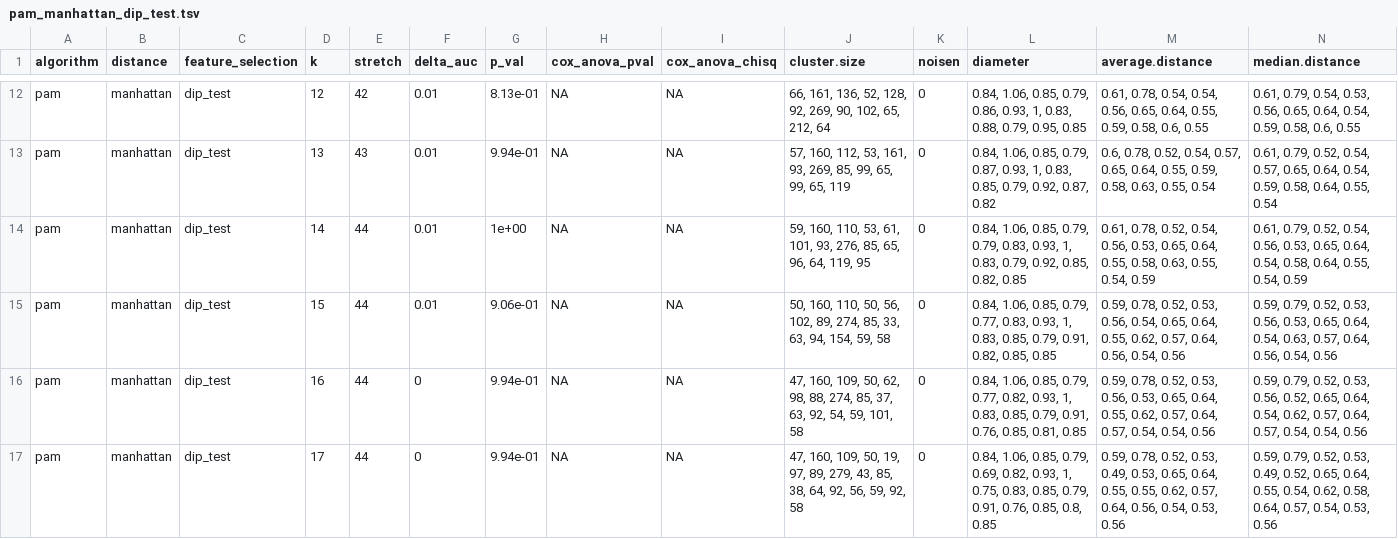
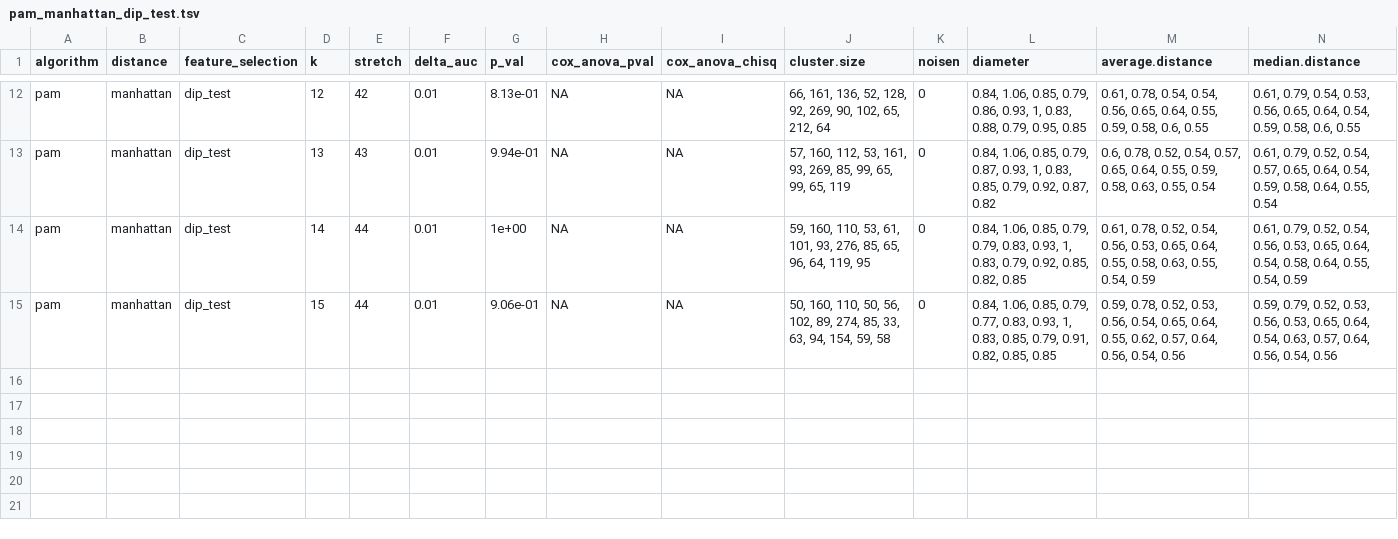
Before and after one commit to rokitalab/clk1-splicing, a TSV file: analyses/clustering_analysis/output/functional-sites/optimal_clustering/pam_manhattan_dip_test.tsv, drawn as a sheet; only a part is shown, gaps mark what is left out; rows hold the shown columns only; the diff names each change by its address in the sheet, - before the commit and + after, or states it on an @@ line.

```diff
--- a/analyses/clustering_analysis/output/functional-sites/optimal_clustering/pam_manhattan_dip_test.tsv
+++ b/analyses/clustering_analysis/output/functional-sites/optimal_clustering/pam_manhattan_dip_test.tsv
-row 16: pam | manhattan | dip_test | 16 | 44 | 0 | 9.94e-01 | NA | NA | 47, 160, 109, 50, 62, 98, 88, 274, 85, 37, 63, 92, 54, 59, 101, 58 | 0 | 0.84, 1.06, 0.85, 0.79, 0.77, 0.82, 0.93, 1, 0.83, 0.85, 0.79, 0.91, 0.76, 0.85, 0.81, 0.85 | 0.59, 0.78, 0.52, 0.53, 0.56, 0.53, 0.65, 0.64, 0.55, 0.62, 0.57, 0.64, 0.57, 0.54, 0.54, 0.56 | 0.59, 0.79, 0.52, 0.53, 0.56, 0.52, 0.65, 0.64, 0.54, 0.62, 0.57, 0.64, 0.57, 0.54, 0.54, 0.56
-row 17: pam | manhattan | dip_test | 17 | 44 | 0 | 9.94e-01 | NA | NA | 47, 160, 109, 50, 19, 97, 89, 279, 43, 85, 38, 64, 92, 56, 59, 92, 58 | 0 | 0.84, 1.06, 0.85, 0.79, 0.69, 0.82, 0.93, 1, 0.75, 0.83, 0.85, 0.79, 0.91, 0.76, 0.85, 0.8, 0.85 | 0.59, 0.78, 0.52, 0.53, 0.49, 0.53, 0.65, 0.64, 0.55, 0.55, 0.62, 0.57, 0.64, 0.56, 0.54, 0.53, 0.56 | 0.59, 0.79, 0.52, 0.53, 0.49, 0.52, 0.65, 0.64, 0.55, 0.54, 0.62, 0.58, 0.64, 0.57, 0.54, 0.53, 0.56
```
Also changed, not shown: analyses/clustering_analysis/output/functional-sites/optimal_clustering/ccp_optimal_clusters.tsv, analyses/clustering_analysis/output/functional-sites/optimal_clustering/pam_euclidean_dip_test.tsv, 24 other files.
